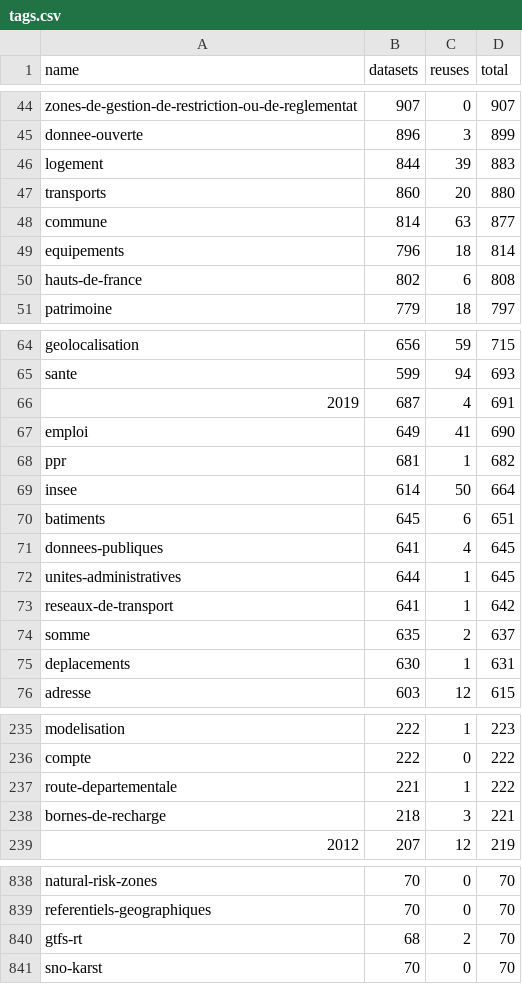
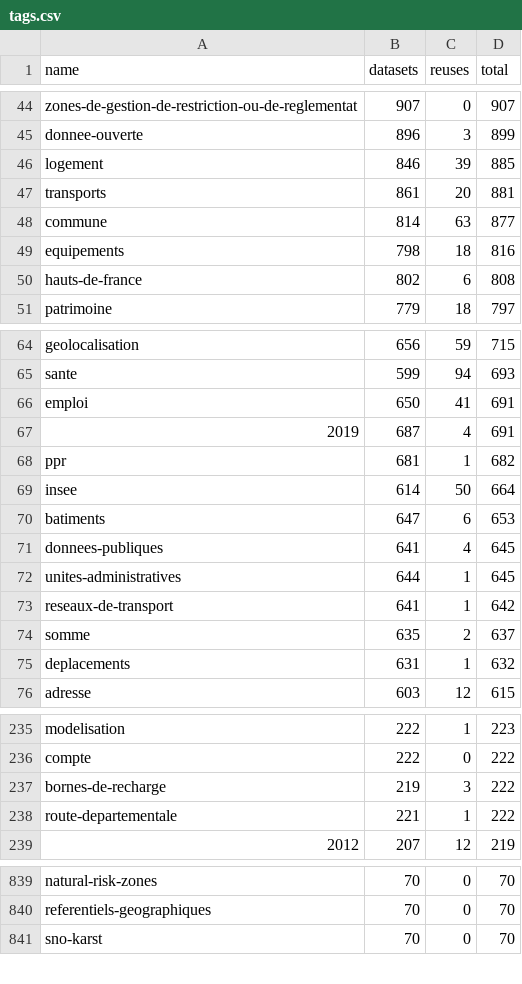
Before and after one commit to taniki/flat.dgfr, a CSV file: tags.csv, drawn as a sheet; only a part is shown, gaps mark what is left out; the diff covers the shown part only.

Commit message:
Flat: latest data (2023-03-31T00:42:08.579Z) {   "date": "2023-03-31T00:42:08.579Z",   "files": [     {       "name": "datasets.csv",       "deltaBytes": -25406,       "source": "https://www.data.gouv.fr/fr/datasets/r/f868cca6-8da1-4369-a78d-47463f19a9a3"     },     {       "name": "organizations.csv",       "deltaBytes": 1397,       "source": "https://www.data.gouv.fr/fr/datasets/r/b7bbfedc-2448-4135-a6c7-104548d396e7"     },     {       "name": "discussions.csv",       "deltaBytes": 11009,       "source": "https://www.data.gouv.fr/fr/datasets/r/d77705e1-4ecd-461c-8c24-662d47c4c2f9"     },     {       "name": "reuses.csv",       "deltaBytes": 11,       "source": "https://www.data.gouv.fr/fr/datasets/r/970aafa0-3778-4d8b-b9d1-de937525e379"     },     {       "name": "tags.csv",       "deltaBytes": 16,       "source": "https://www.data.gouv.fr/fr/datasets/r/1ac234c7-1da4-49cf-a122-646b21d64b43"     }   ] }

```diff
--- a/tags.csv
+++ b/tags.csv
@@ -45,6 +45,6 @@
 "donnee-ouverte";896;3;899
-"logement";844;39;883
-"transports";860;20;880
+"logement";846;39;885
+"transports";861;20;881
 "commune";814;63;877
-"equipements";796;18;814
+"equipements";798;18;816
 "hauts-de-france";802;6;808
@@ -65,7 +65,7 @@
 "sante";599;94;693
+"emploi";650;41;691
 "2019";687;4;691
-"emploi";649;41;690
 "ppr";681;1;682
 "insee";614;50;664
-"batiments";645;6;651
+"batiments";647;6;653
 "donnees-publiques";641;4;645
@@ -74,3 +74,3 @@
 "somme";635;2;637
-"deplacements";630;1;631
+"deplacements";631;1;632
 "adresse";603;12;615
@@ -236,4 +236,4 @@
 "compte";222;0;222
+"bornes-de-recharge";219;3;222
 "route-departementale";221;1;222
-"bornes-de-recharge";218;3;221
 "2012";207;12;219
@@ -839,3 +840,2 @@
 "referentiels-geographiques";70;0;70
-"gtfs-rt";68;2;70
 "sno-karst";70;0;70
```
Also changed, not shown: 12 added rows, 10 removed rows and 14 edited cells elsewhere in this file, 2 other files.
